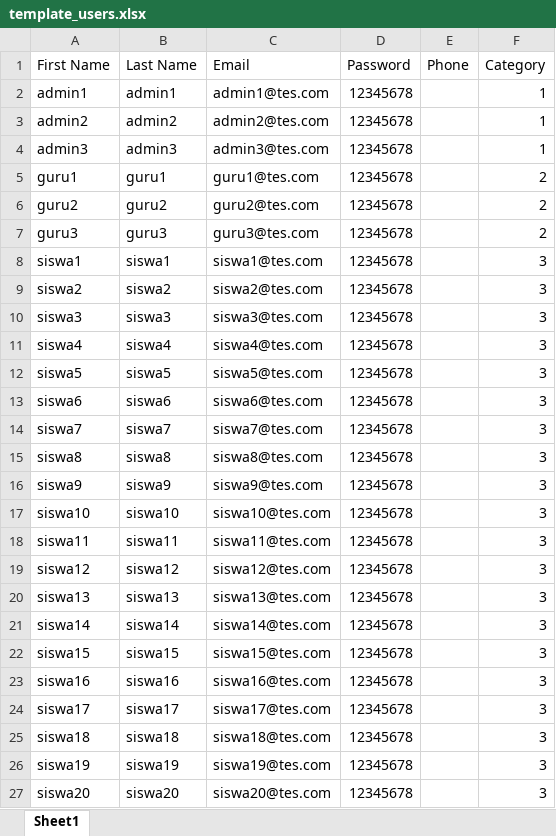
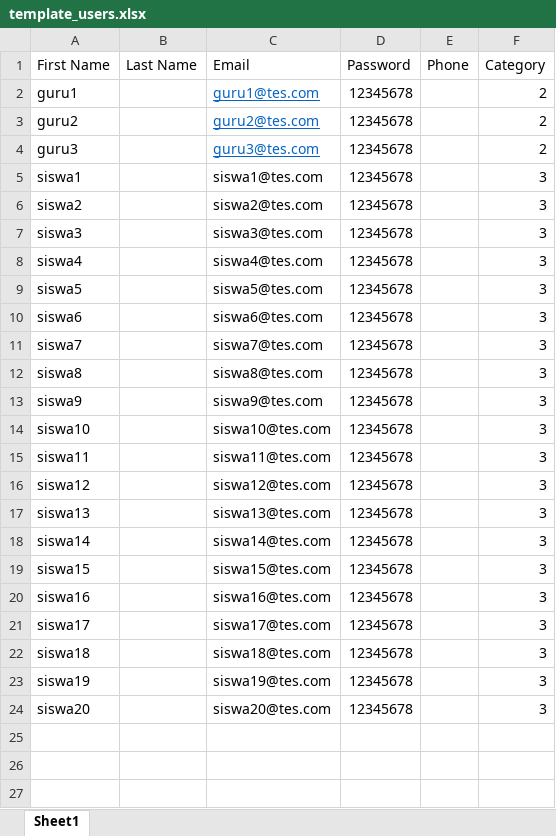
Before and after one commit to teguhpermadi/elearning, an Excel workbook: uploads/template_users.xlsx, sheet Sheet1, drawn as a sheet; values as stored, in another font and other column widths than the file's, no borders; removed rows and columns are numbered as before the commit, all else as after; the diff names each change by its address in the sheet, - before the commit and + after, or states it on an @@ line.

```diff
--- a/uploads/template_users.xlsx (sheet Sheet1)
+++ b/uploads/template_users.xlsx (sheet Sheet1)
-row 2: admin1 | admin1 | admin1@tes.com | 12345678 |  | 1
-row 3: admin2 | admin2 | admin2@tes.com | 12345678 |  | 1
-row 4: admin3 | admin3 | admin3@tes.com | 12345678 |  | 1
-B2 (Last Name): guru1
+B2 (Last Name): (empty)
@@ C2:C4 underline: off → on, text colour: black → #0563C1 @@
-B3 (Last Name): guru2
+B3 (Last Name): (empty)
-B4 (Last Name): guru3
+B4 (Last Name): (empty)
-B5 (Last Name): siswa1
+B5 (Last Name): (empty)
-B6 (Last Name): siswa2
+B6 (Last Name): (empty)
-B7 (Last Name): siswa3
+B7 (Last Name): (empty)
-B8 (Last Name): siswa4
+B8 (Last Name): (empty)
-B9 (Last Name): siswa5
+B9 (Last Name): (empty)
-B10 (Last Name): siswa6
+B10 (Last Name): (empty)
-B11 (Last Name): siswa7
+B11 (Last Name): (empty)
-B12 (Last Name): siswa8
+B12 (Last Name): (empty)
-B13 (Last Name): siswa9
+B13 (Last Name): (empty)
-B14 (Last Name): siswa10
+B14 (Last Name): (empty)
-B15 (Last Name): siswa11
+B15 (Last Name): (empty)
-B16 (Last Name): siswa12
+B16 (Last Name): (empty)
-B17 (Last Name): siswa13
+B17 (Last Name): (empty)
-B18 (Last Name): siswa14
+B18 (Last Name): (empty)
-B19 (Last Name): siswa15
+B19 (Last Name): (empty)
-B20 (Last Name): siswa16
+B20 (Last Name): (empty)
-B21 (Last Name): siswa17
+B21 (Last Name): (empty)
-B22 (Last Name): siswa18
+B22 (Last Name): (empty)
-B23 (Last Name): siswa19
+B23 (Last Name): (empty)
-B24 (Last Name): siswa20
+B24 (Last Name): (empty)
```
Also changed, not shown: formulas that keep their value, uploads/template_mapel.xlsx, 9 other files.
